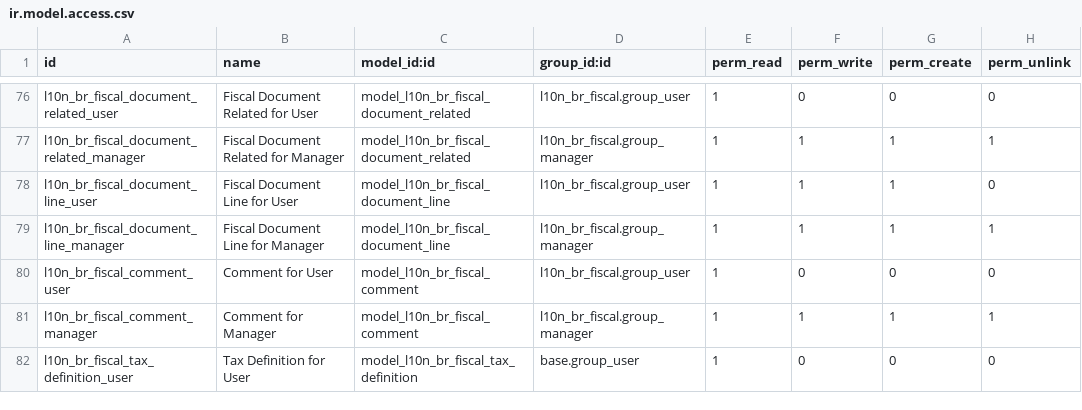
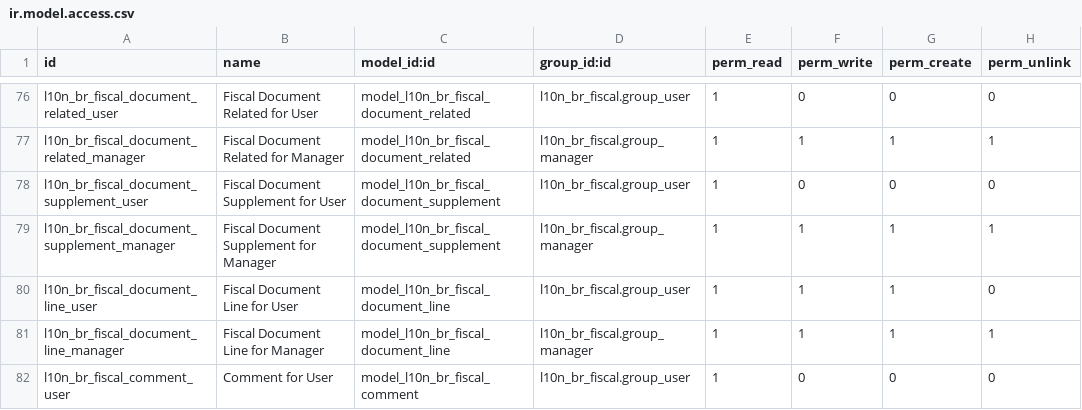
Before and after one commit to lmsis/l10n-brazil, a CSV file: l10n_br_fiscal/security/ir.model.access.csv, drawn as a sheet; only a part is shown, gaps mark what is left out; the shorter side is filled out with more unchanged rows.

Commit message:
[IMP] l10n_br_fiscal: add l10n_br_fiscal.document.supplement security

```diff
--- a/l10n_br_fiscal/security/ir.model.access.csv
+++ b/l10n_br_fiscal/security/ir.model.access.csv
@@ -77,2 +77,4 @@
 "l10n_br_fiscal_document_related_manager","Fiscal Document Related for Manager","model_l10n_br_fiscal_document_related","l10n_br_fiscal.group_manager",1,1,1,1
+"l10n_br_fiscal_document_supplement_user","Fiscal Document Supplement for User","model_l10n_br_fiscal_document_supplement","l10n_br_fiscal.group_user",1,0,0,0
+"l10n_br_fiscal_document_supplement_manager","Fiscal Document Supplement for Manager","model_l10n_br_fiscal_document_supplement","l10n_br_fiscal.group_manager",1,1,1,1
 "l10n_br_fiscal_document_line_user","Fiscal Document Line for User","model_l10n_br_fiscal_document_line","l10n_br_fiscal.group_user",1,1,1,0
```
